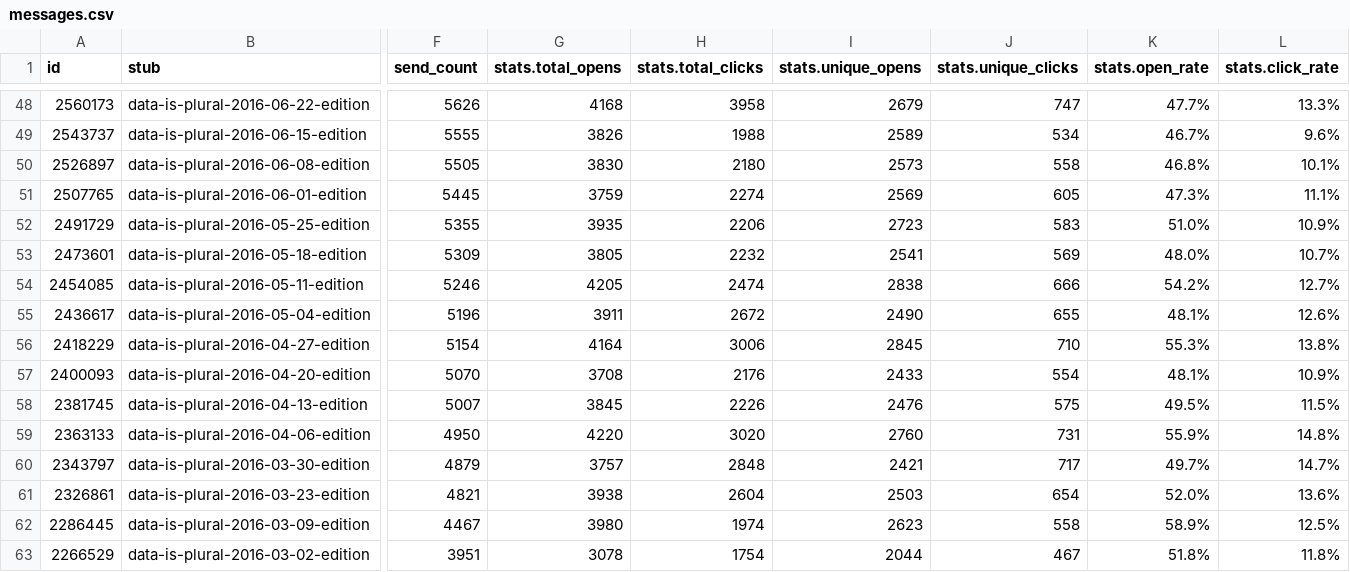
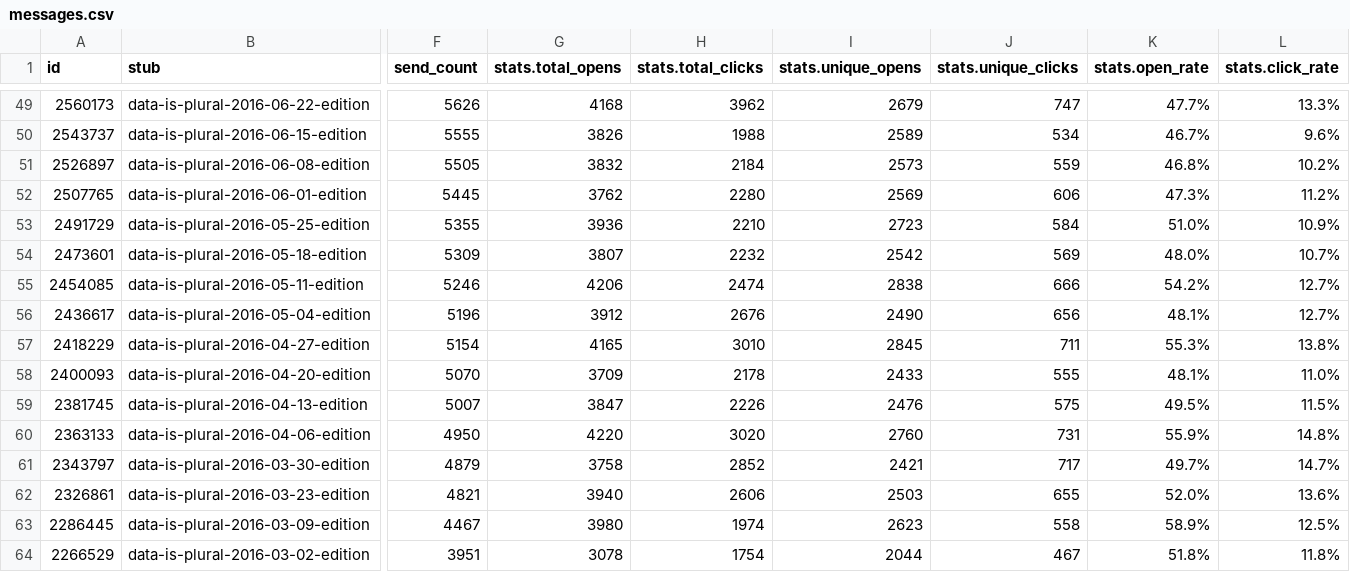
Before and after one commit to data-is-plural/newsletter-stats, a CSV file: data/messages.csv, drawn as a sheet; only a part is shown, gaps mark what is left out; addresses are those after the commit; the diff covers the shown part only; the diff names each change by its address in the sheet, - before the commit and + after, or states it on an @@ line.

```diff
--- a/data/messages.csv
+++ b/data/messages.csv
-H49 (stats.total_clicks): 3958
+H49 (stats.total_clicks): 3962
-G51 (stats.total_opens): 3830
+G51 (stats.total_opens): 3832
-H51 (stats.total_clicks): 2180
+H51 (stats.total_clicks): 2184
-J51 (stats.unique_clicks): 558
+J51 (stats.unique_clicks): 559
-L51 (stats.click_rate): 10.1%
+L51 (stats.click_rate): 10.2%
-G52 (stats.total_opens): 3759
+G52 (stats.total_opens): 3762
-H52 (stats.total_clicks): 2274
+H52 (stats.total_clicks): 2280
-J52 (stats.unique_clicks): 605
+J52 (stats.unique_clicks): 606
-L52 (stats.click_rate): 11.1%
+L52 (stats.click_rate): 11.2%
-G53 (stats.total_opens): 3935
+G53 (stats.total_opens): 3936
-H53 (stats.total_clicks): 2206
+H53 (stats.total_clicks): 2210
-J53 (stats.unique_clicks): 583
+J53 (stats.unique_clicks): 584
-G54 (stats.total_opens): 3805
+G54 (stats.total_opens): 3807
-I54 (stats.unique_opens): 2541
+I54 (stats.unique_opens): 2542
-G55 (stats.total_opens): 4205
+G55 (stats.total_opens): 4206
-G56 (stats.total_opens): 3911
+G56 (stats.total_opens): 3912
-H56 (stats.total_clicks): 2672
+H56 (stats.total_clicks): 2676
-J56 (stats.unique_clicks): 655
+J56 (stats.unique_clicks): 656
-L56 (stats.click_rate): 12.6%
+L56 (stats.click_rate): 12.7%
-G57 (stats.total_opens): 4164
+G57 (stats.total_opens): 4165
-H57 (stats.total_clicks): 3006
+H57 (stats.total_clicks): 3010
-J57 (stats.unique_clicks): 710
+J57 (stats.unique_clicks): 711
-G58 (stats.total_opens): 3708
+G58 (stats.total_opens): 3709
-H58 (stats.total_clicks): 2176
+H58 (stats.total_clicks): 2178
-J58 (stats.unique_clicks): 554
+J58 (stats.unique_clicks): 555
-L58 (stats.click_rate): 10.9%
+L58 (stats.click_rate): 11.0%
-G59 (stats.total_opens): 3845
+G59 (stats.total_opens): 3847
-G61 (stats.total_opens): 3757
+G61 (stats.total_opens): 3758
-H61 (stats.total_clicks): 2848
+H61 (stats.total_clicks): 2852
-G62 (stats.total_opens): 3938
+G62 (stats.total_opens): 3940
-H62 (stats.total_clicks): 2604
+H62 (stats.total_clicks): 2606
-J62 (stats.unique_clicks): 654
+J62 (stats.unique_clicks): 655
```
Also changed, not shown: 1 added row and 152 edited cells elsewhere in this file, 3 other files.
